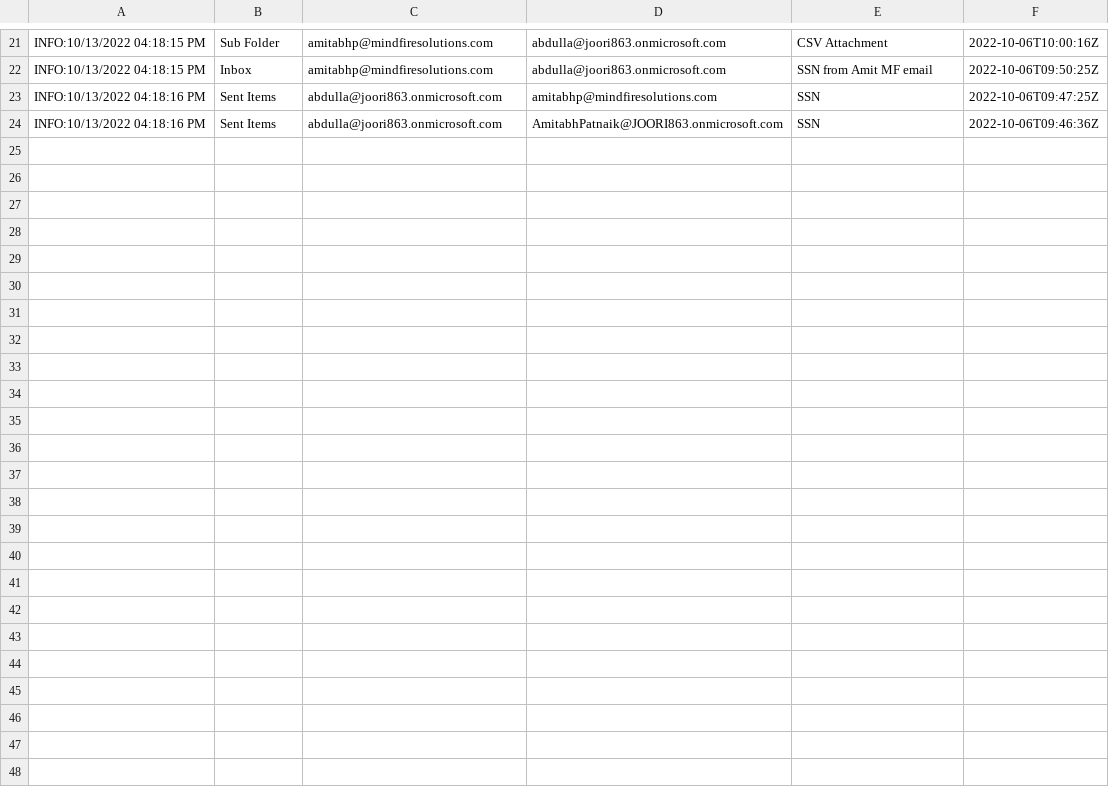
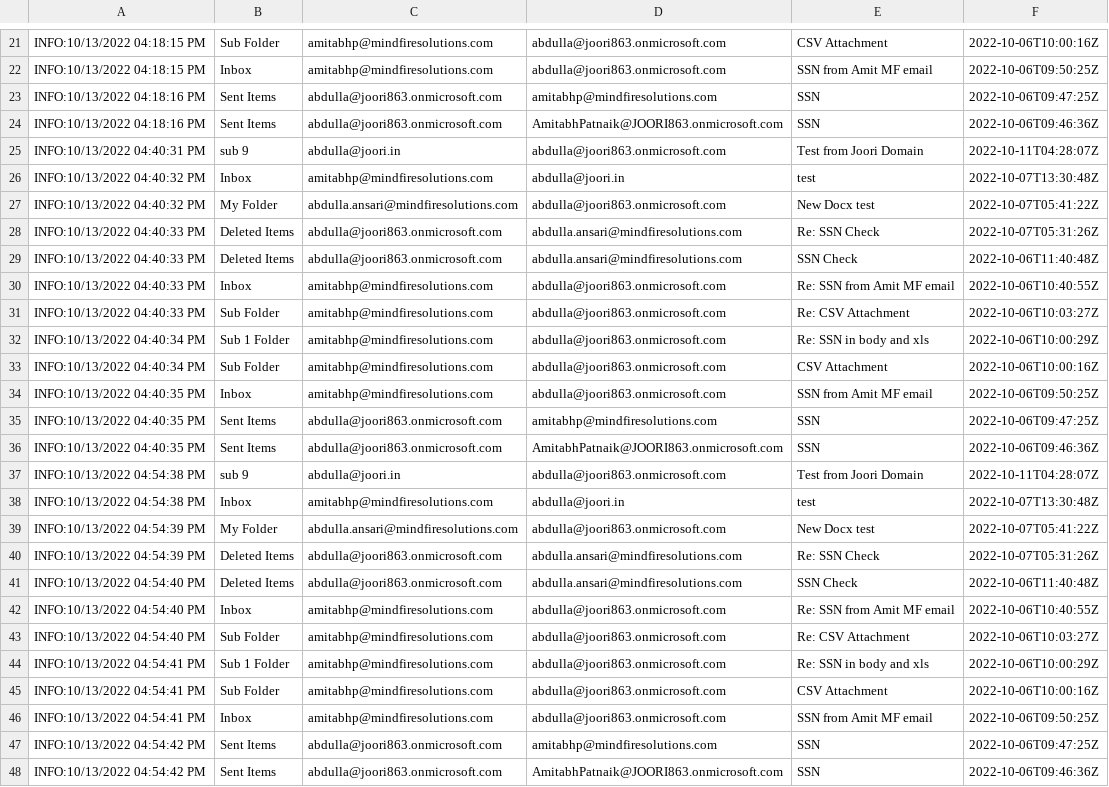
Before and after one commit to abdulla-mindfire/MS-Exchange-Scrapper, a CSV file: log/10-13-2022.csv, drawn as a sheet; only a part is shown, gaps mark what is left out.

```diff
--- a/log/10-13-2022.csv
+++ b/log/10-13-2022.csv
@@ -24 +24,25 @@ INFO:10/13/2022 04:18:16 PM,Sent Items , abdulla@joori863.onmicrosoft.com , amit
 INFO:10/13/2022 04:18:16 PM,Sent Items , abdulla@joori863.onmicrosoft.com , AmitabhPatnaik@JOORI863.onmicrosoft.com , SSN , 2022-10-06T09:46:36Z
+INFO:10/13/2022 04:40:31 PM,sub 9 , abdulla@joori.in , abdulla@joori863.onmicrosoft.com , Test from Joori Domain , 2022-10-11T04:28:07Z
+INFO:10/13/2022 04:40:32 PM,Inbox , amitabhp@mindfiresolutions.com , abdulla@joori.in , test , 2022-10-07T13:30:48Z
+INFO:10/13/2022 04:40:32 PM,My Folder , abdulla.ansari@mindfiresolutions.com , abdulla@joori863.onmicrosoft.com , New Docx test , 2022-10-07T05:41:22Z
+INFO:10/13/2022 04:40:33 PM,Deleted Items , abdulla@joori863.onmicrosoft.com , abdulla.ansari@mindfiresolutions.com , Re: SSN Check , 2022-10-07T05:31:26Z
+INFO:10/13/2022 04:40:33 PM,Deleted Items , abdulla@joori863.onmicrosoft.com , abdulla.ansari@mindfiresolutions.com , SSN Check , 2022-10-06T11:40:48Z
+INFO:10/13/2022 04:40:33 PM,Inbox , amitabhp@mindfiresolutions.com , abdulla@joori863.onmicrosoft.com , Re: SSN from Amit MF email , 2022-10-06T10:40:55Z
+INFO:10/13/2022 04:40:33 PM,Sub Folder , amitabhp@mindfiresolutions.com , abdulla@joori863.onmicrosoft.com , Re: CSV Attachment , 2022-10-06T10:03:27Z
+INFO:10/13/2022 04:40:34 PM,Sub 1 Folder , amitabhp@mindfiresolutions.com , abdulla@joori863.onmicrosoft.com , Re: SSN in body and xls , 2022-10-06T10:00:29Z
+INFO:10/13/2022 04:40:34 PM,Sub Folder , amitabhp@mindfiresolutions.com , abdulla@joori863.onmicrosoft.com , CSV Attachment , 2022-10-06T10:00:16Z
+INFO:10/13/2022 04:40:35 PM,Inbox , amitabhp@mindfiresolutions.com , abdulla@joori863.onmicrosoft.com , SSN from Amit MF email , 2022-10-06T09:50:25Z
+INFO:10/13/2022 04:40:35 PM,Sent Items , abdulla@joori863.onmicrosoft.com , amitabhp@mindfiresolutions.com , SSN , 2022-10-06T09:47:25Z
+INFO:10/13/2022 04:40:35 PM,Sent Items , abdulla@joori863.onmicrosoft.com , AmitabhPatnaik@JOORI863.onmicrosoft.com , SSN , 2022-10-06T09:46:36Z
+INFO:10/13/2022 04:54:38 PM,sub 9 , abdulla@joori.in , abdulla@joori863.onmicrosoft.com , Test from Joori Domain , 2022-10-11T04:28:07Z
+INFO:10/13/2022 04:54:38 PM,Inbox , amitabhp@mindfiresolutions.com , abdulla@joori.in , test , 2022-10-07T13:30:48Z
+INFO:10/13/2022 04:54:39 PM,My Folder , abdulla.ansari@mindfiresolutions.com , abdulla@joori863.onmicrosoft.com , New Docx test , 2022-10-07T05:41:22Z
+INFO:10/13/2022 04:54:39 PM,Deleted Items , abdulla@joori863.onmicrosoft.com , abdulla.ansari@mindfiresolutions.com , Re: SSN Check , 2022-10-07T05:31:26Z
+INFO:10/13/2022 04:54:40 PM,Deleted Items , abdulla@joori863.onmicrosoft.com , abdulla.ansari@mindfiresolutions.com , SSN Check , 2022-10-06T11:40:48Z
+INFO:10/13/2022 04:54:40 PM,Inbox , amitabhp@mindfiresolutions.com , abdulla@joori863.onmicrosoft.com , Re: SSN from Amit MF email , 2022-10-06T10:40:55Z
+INFO:10/13/2022 04:54:40 PM,Sub Folder , amitabhp@mindfiresolutions.com , abdulla@joori863.onmicrosoft.com , Re: CSV Attachment , 2022-10-06T10:03:27Z
+INFO:10/13/2022 04:54:41 PM,Sub 1 Folder , amitabhp@mindfiresolutions.com , abdulla@joori863.onmicrosoft.com , Re: SSN in body and xls , 2022-10-06T10:00:29Z
+INFO:10/13/2022 04:54:41 PM,Sub Folder , amitabhp@mindfiresolutions.com , abdulla@joori863.onmicrosoft.com , CSV Attachment , 2022-10-06T10:00:16Z
+INFO:10/13/2022 04:54:41 PM,Inbox , amitabhp@mindfiresolutions.com , abdulla@joori863.onmicrosoft.com , SSN from Amit MF email , 2022-10-06T09:50:25Z
+INFO:10/13/2022 04:54:42 PM,Sent Items , abdulla@joori863.onmicrosoft.com , amitabhp@mindfiresolutions.com , SSN , 2022-10-06T09:47:25Z
+INFO:10/13/2022 04:54:42 PM,Sent Items , abdulla@joori863.onmicrosoft.com , AmitabhPatnaik@JOORI863.onmicrosoft.com , SSN , 2022-10-06T09:46:36Z
```
Also changed, not shown: 1 other file.
